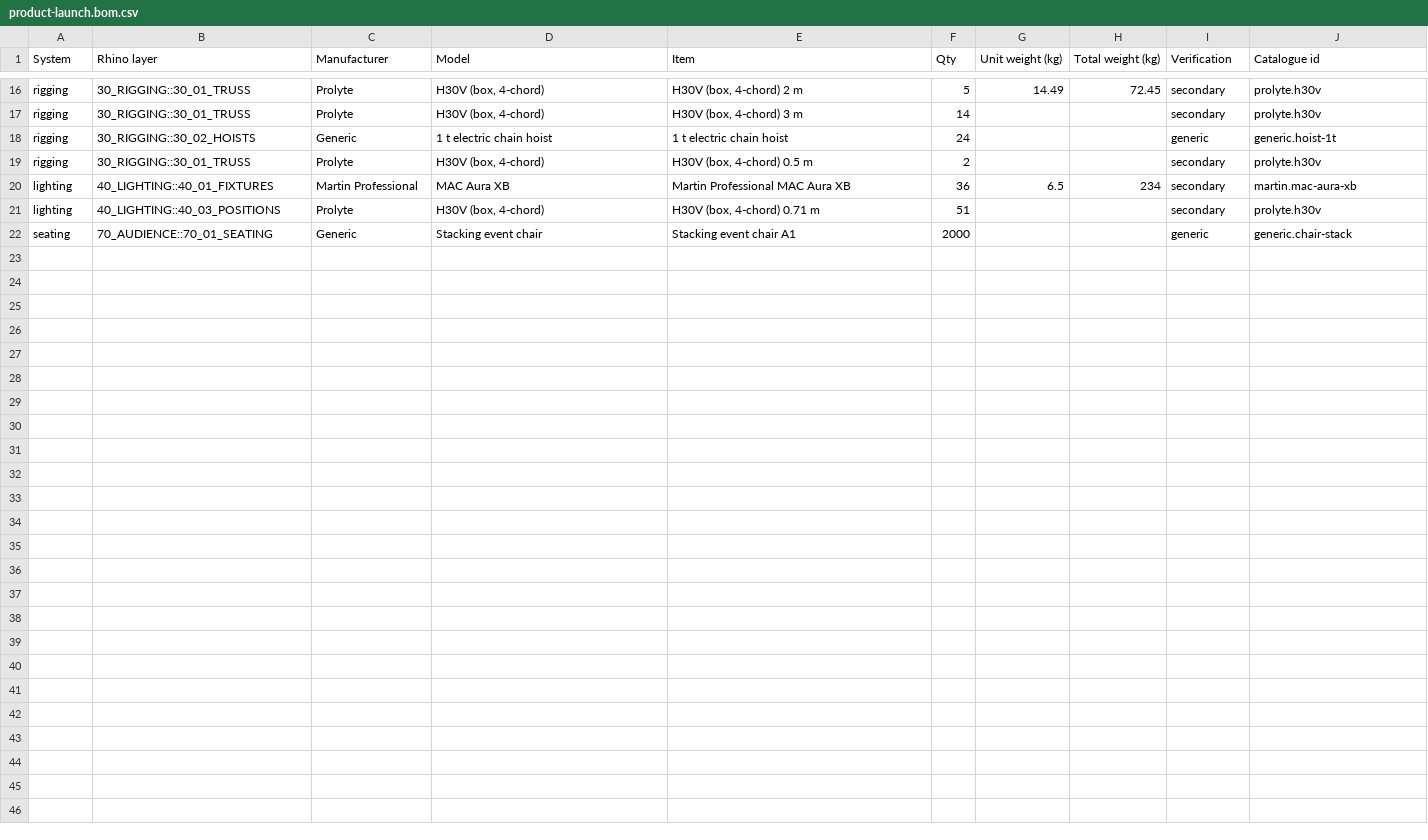
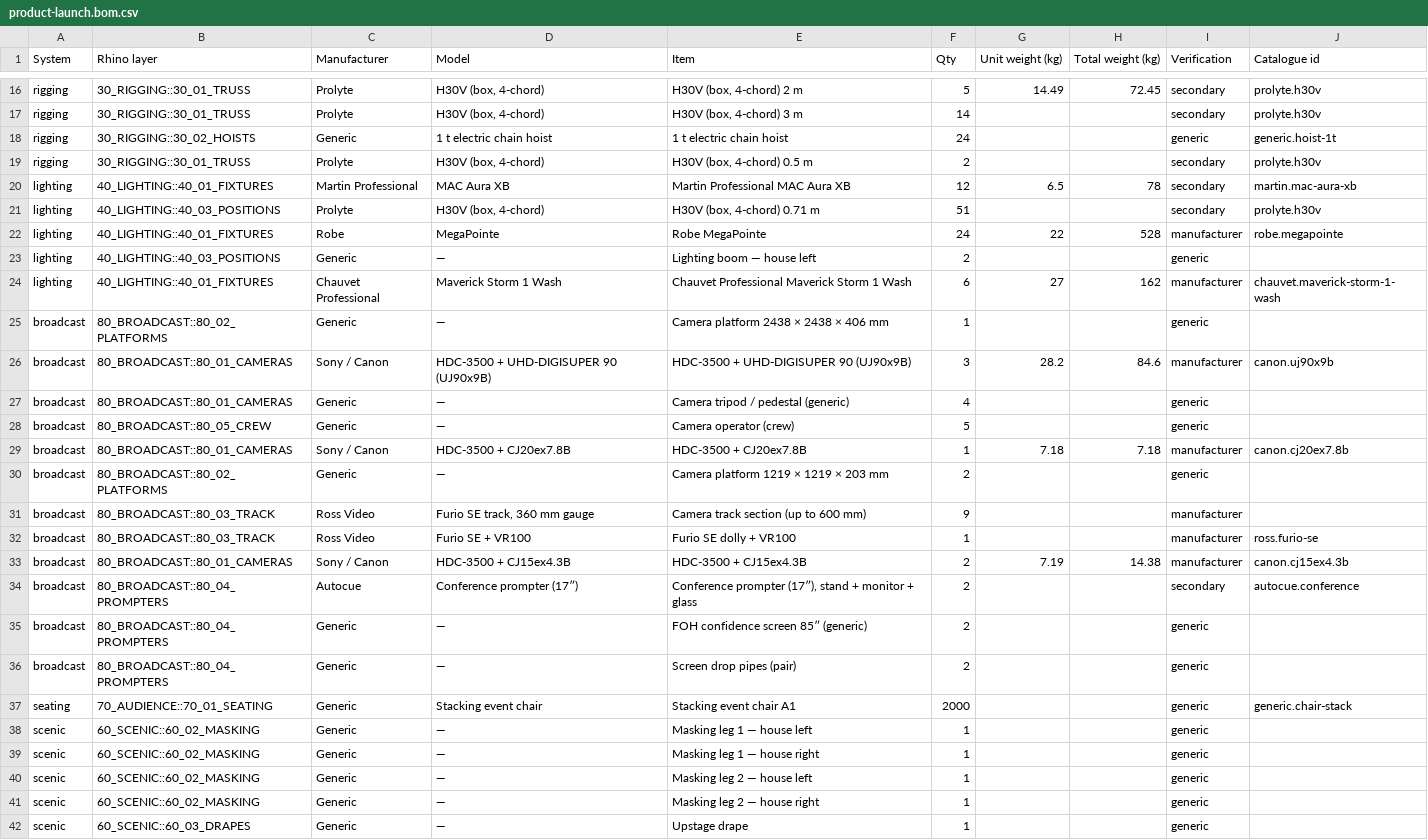
Before and after one commit to alexilten/STAGEWORK, a CSV file: samples/product-launch.bom.csv, drawn as a sheet; only a part is shown, gaps mark what is left out.

```diff
--- a/samples/product-launch.bom.csv
+++ b/samples/product-launch.bom.csv
@@ -19,4 +19,24 @@ rigging,30_RIGGING::30_02_HOISTS,Generic,1 t electric chain hoist,1 t electric c
 rigging,30_RIGGING::30_01_TRUSS,Prolyte,"H30V (box, 4-chord)","H30V (box, 4-chord) 0.5 m",2,,,secondary,prolyte.h30v
-lighting,40_LIGHTING::40_01_FIXTURES,Martin Professional,MAC Aura XB,Martin Professional MAC Aura XB,36,6.5,234,secondary,martin.mac-aura-xb
+lighting,40_LIGHTING::40_01_FIXTURES,Martin Professional,MAC Aura XB,Martin Professional MAC Aura XB,12,6.5,78,secondary,martin.mac-aura-xb
 lighting,40_LIGHTING::40_03_POSITIONS,Prolyte,"H30V (box, 4-chord)","H30V (box, 4-chord) 0.71 m",51,,,secondary,prolyte.h30v
+lighting,40_LIGHTING::40_01_FIXTURES,Robe,MegaPointe,Robe MegaPointe,24,22,528,manufacturer,robe.megapointe
+lighting,40_LIGHTING::40_03_POSITIONS,Generic,—,Lighting boom — house left,2,,,generic,
+lighting,40_LIGHTING::40_01_FIXTURES,Chauvet Professional,Maverick Storm 1 Wash,Chauvet Professional Maverick Storm 1 Wash,6,27,162,manufacturer,chauvet.maverick-storm-1-wash
+broadcast,80_BROADCAST::80_02_PLATFORMS,Generic,—,Camera platform 2438 × 2438 × 406 mm,1,,,generic,
+broadcast,80_BROADCAST::80_01_CAMERAS,Sony / Canon,HDC-3500 + UHD-DIGISUPER 90 (UJ90x9B),HDC-3500 + UHD-DIGISUPER 90 (UJ90x9B),3,28.2,84.6,manufacturer,canon.uj90x9b
+broadcast,80_BROADCAST::80_01_CAMERAS,Generic,—,Camera tripod / pedestal (generic),4,,,generic,
+broadcast,80_BROADCAST::80_05_CREW,Generic,—,Camera operator (crew),5,,,generic,
+broadcast,80_BROADCAST::80_01_CAMERAS,Sony / Canon,HDC-3500 + CJ20ex7.8B,HDC-3500 + CJ20ex7.8B,1,7.18,7.18,manufacturer,canon.cj20ex7.8b
+broadcast,80_BROADCAST::80_02_PLATFORMS,Generic,—,Camera platform 1219 × 1219 × 203 mm,2,,,generic,
+broadcast,80_BROADCAST::80_03_TRACK,Ross Video,"Furio SE track, 360 mm gauge",Camera track section (up to 600 mm),9,,,manufacturer,
+broadcast,80_BROADCAST::80_03_TRACK,Ross Video,Furio SE + VR100,Furio SE dolly + VR100,1,,,manufacturer,ross.furio-se
+broadcast,80_BROADCAST::80_01_CAMERAS,Sony / Canon,HDC-3500 + CJ15ex4.3B,HDC-3500 + CJ15ex4.3B,2,7.19,14.38,manufacturer,canon.cj15ex4.3b
+broadcast,80_BROADCAST::80_04_PROMPTERS,Autocue,Conference prompter (17″),"Conference prompter (17″), stand + monitor + glass",2,,,secondary,autocue.conference
+broadcast,80_BROADCAST::80_04_PROMPTERS,Generic,—,FOH confidence screen 85″ (generic),2,,,generic,
+broadcast,80_BROADCAST::80_04_PROMPTERS,Generic,—,Screen drop pipes (pair),2,,,generic,
 seating,70_AUDIENCE::70_01_SEATING,Generic,Stacking event chair,Stacking event chair A1,2000,,,generic,generic.chair-stack
+scenic,60_SCENIC::60_02_MASKING,Generic,—,Masking leg 1 — house left,1,,,generic,
+scenic,60_SCENIC::60_02_MASKING,Generic,—,Masking leg 1 — house right,1,,,generic,
+scenic,60_SCENIC::60_02_MASKING,Generic,—,Masking leg 2 — house left,1,,,generic,
+scenic,60_SCENIC::60_02_MASKING,Generic,—,Masking leg 2 — house right,1,,,generic,
+scenic,60_SCENIC::60_03_DRAPES,Generic,—,Upstage drape,1,,,generic,
```
Also changed, not shown: samples/conversation.bom.csv, samples/minimal-keynote.bom.csv, 47 other files.
